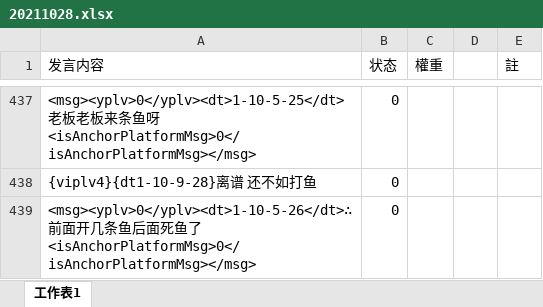
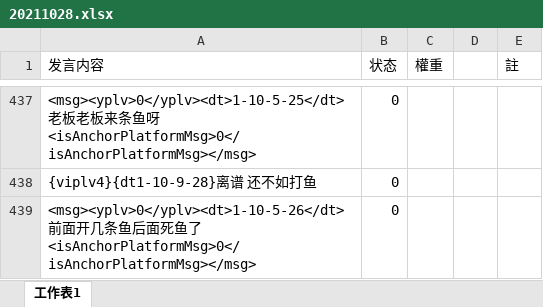
Before and after one commit to snowwayne1231/ai-chatfilter-service, an Excel workbook: ai/assets/textbook/pinyin/20211028.xlsx, sheet 工作表1, drawn as a sheet; only a part is shown, gaps mark what is left out; values as stored, in another font and other column widths than the file's, no borders; the diff names each change by its address in the sheet, - before the commit and + after, or states it on an @@ line.

Commit message:
v1.8.25 prepare data

```diff
--- a/ai/assets/textbook/pinyin/20211028.xlsx (sheet 工作表1)
+++ b/ai/assets/textbook/pinyin/20211028.xlsx (sheet 工作表1)
-A439 (发言内容): <msg><yplv>0</yplv><dt>1-10-5-26</dt>∴前面…
+A439 (发言内容): <msg><yplv>0</yplv><dt>1-10-5-26</dt>前面…
```
Also changed, not shown: 3 other files.
